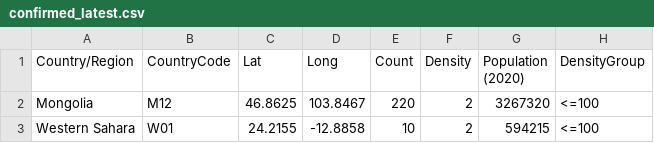
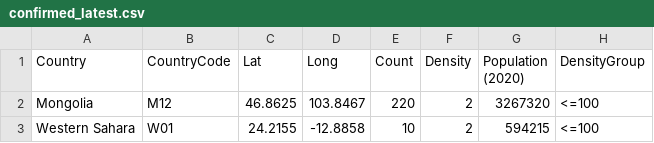
Before and after one commit to venky2k11/D3, a CSV file: confirmed_latest.csv, drawn as a sheet; only a part is shown.

Commit message:
Country/Region

```diff
--- a/confirmed_latest.csv
+++ b/confirmed_latest.csv
@@ -1,2 +1,2 @@
-Country/Region,CountryCode,Lat,Long,Count,Density,Population (2020),DensityGroup
+Country,CountryCode,Lat,Long,Count,Density,Population (2020),DensityGroup
 Mongolia,M12,46.8625,103.8467,220,2,3267320,<=100
```
